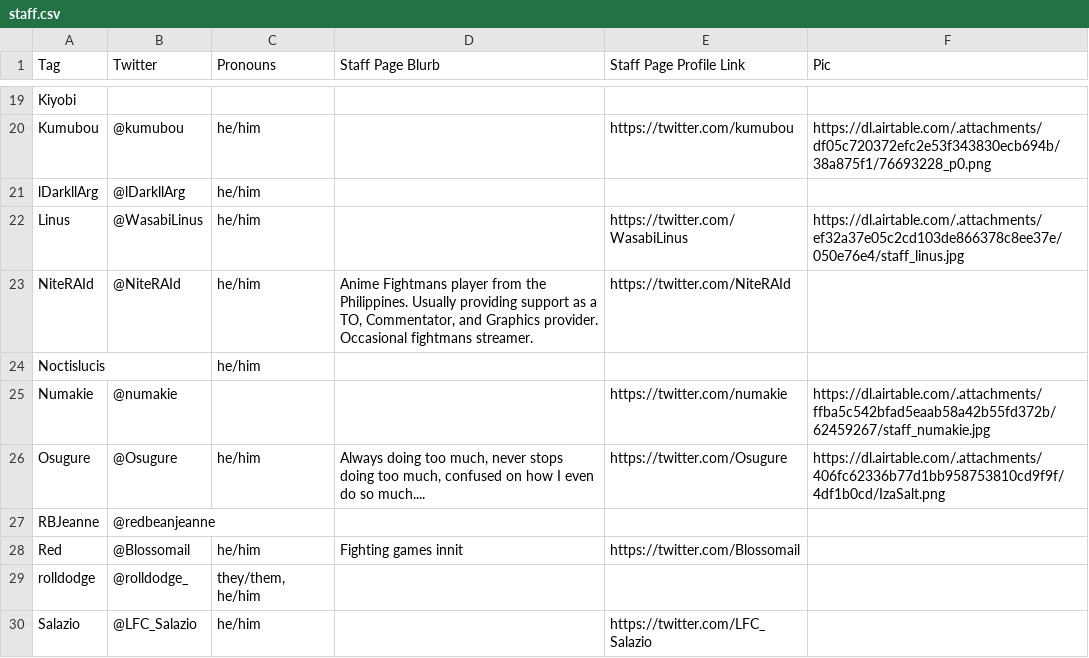
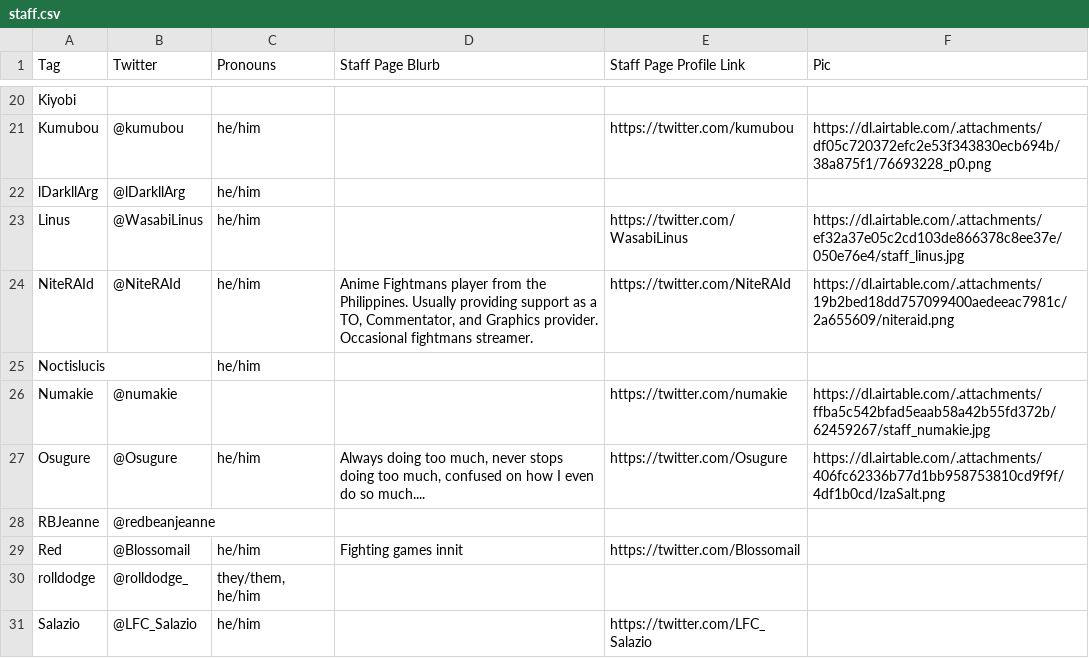
Before and after one commit to 956Productions/site-winter-gaiden-22, a CSV file: _data/staff.csv, drawn as a sheet; only a part is shown, gaps mark what is left out; the diff covers the shown part only.

Commit message:
update staff and sponsorship info

```diff
--- a/_data/staff.csv
+++ b/_data/staff.csv
@@ -22,3 +26,3 @@ lDarkllArg,@lDarkllArg,he/him,,,
 Linus,@WasabiLinus,he/him,,https://twitter.com/WasabiLinus,https://dl.airtable.com/.attachments/ef32a37e05c2cd103de866378c8ee37e/050e76e4/staff_linus.jpg
-NiteRAId,@NiteRAId,he/him,"Anime Fightmans player from the Philippines. Usually providing support as a TO, Commentator, and Graphics provider. Occasional fightmans streamer.",https://twitter.com/NiteRAId,
+NiteRAId,@NiteRAId,he/him,"Anime Fightmans player from the Philippines. Usually providing support as a TO, Commentator, and Graphics provider. Occasional fightmans streamer.",https://twitter.com/NiteRAId,https://dl.airtable.com/.attachments/19b2bed18dd757099400aedeeac7981c/2a655609/niteraid.png
 Noctislucis,,he/him,,,
```
Also changed, not shown: 1 added row and 11 edited cells elsewhere in this file, 2 other files.
